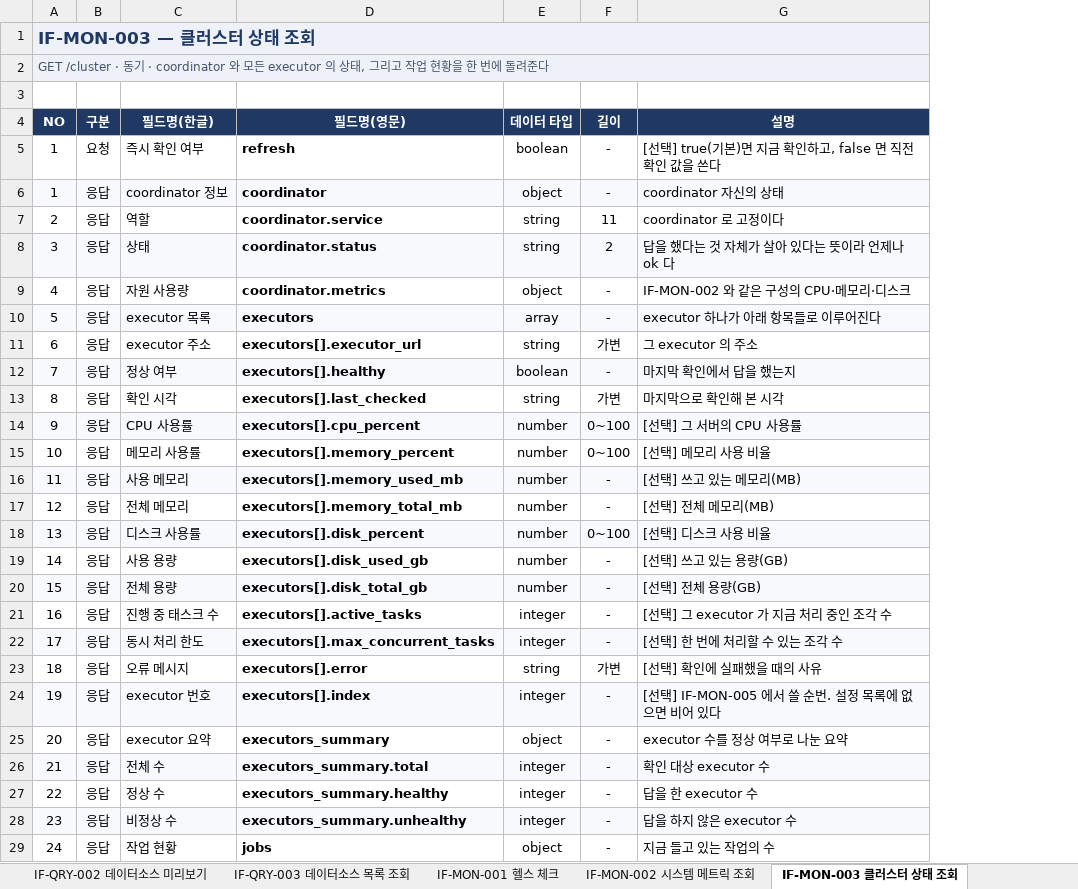
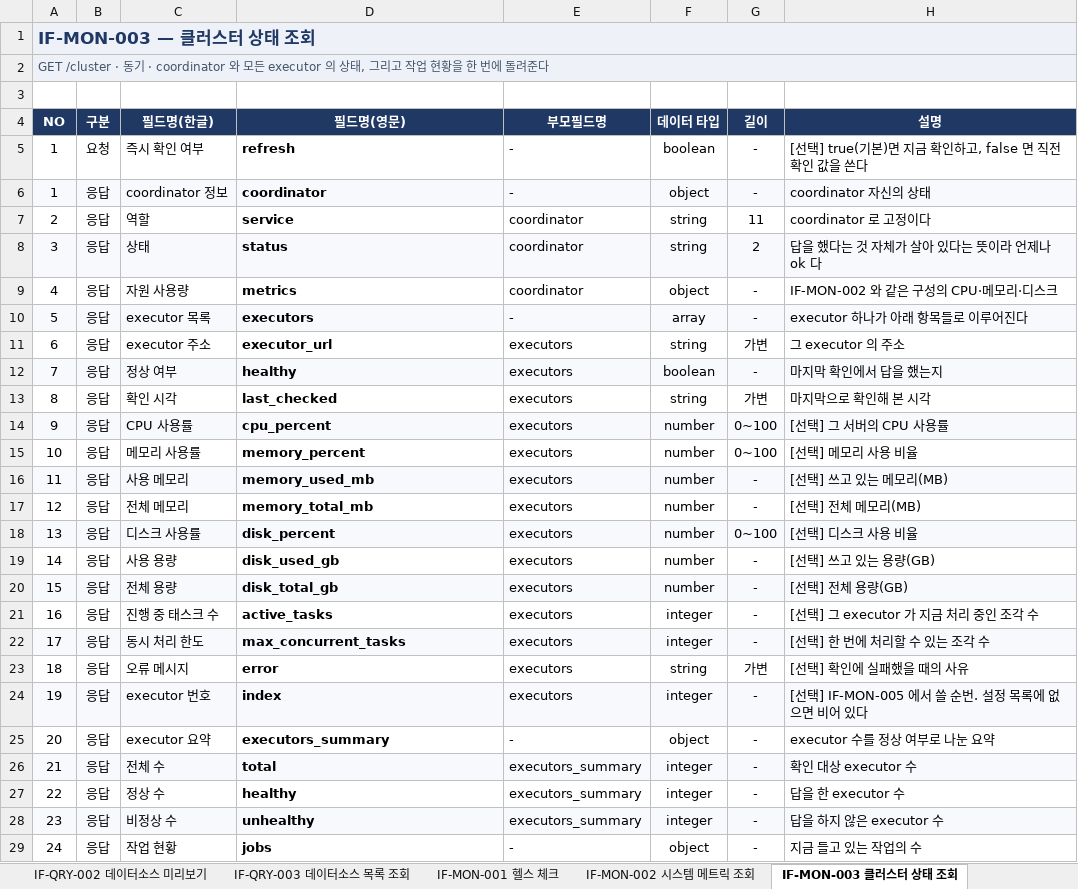
Before and after one commit to DataDynamics/distributed-query-executor, an Excel workbook: artifacts/interface.xlsx, sheet IF-MON-003 클러스터 상태 조회, drawn as a sheet; only a part is shown; values as stored, in another font and other column widths than the file's, no borders; table styles not drawn; the diff covers the shown part only; the diff names each change by its address in the sheet, - before the commit and + after, or states it on an @@ line.

```diff
--- a/artifacts/interface.xlsx (sheet IF-MON-003 클러스터 상태 조회)
+++ b/artifacts/interface.xlsx (sheet IF-MON-003 클러스터 상태 조회)
+column E (부모필드명), rows 5-29: - | - | coordinator | coordinator | coordinator | - | executors | executors | executors | executors | executors | executors | executors | executors | executors | executors | executors | executors | executors | executors | - | executors_summary | executors_summary | executors_summary | -
-D7 (필드명(영문)): coordinator.service
+D7 (필드명(영문)): service
-D8 (필드명(영문)): coordinator.status
+D8 (필드명(영문)): status
-D9 (필드명(영문)): coordinator.metrics
+D9 (필드명(영문)): metrics
-D11 (필드명(영문)): executors[].executor_url
+D11 (필드명(영문)): executor_url
-D12 (필드명(영문)): executors[].healthy
+D12 (필드명(영문)): healthy
-D13 (필드명(영문)): executors[].last_checked
+D13 (필드명(영문)): last_checked
-D14 (필드명(영문)): executors[].cpu_percent
+D14 (필드명(영문)): cpu_percent
-D15 (필드명(영문)): executors[].memory_percent
+D15 (필드명(영문)): memory_percent
-D16 (필드명(영문)): executors[].memory_used_mb
+D16 (필드명(영문)): memory_used_mb
-D17 (필드명(영문)): executors[].memory_total_mb
+D17 (필드명(영문)): memory_total_mb
-D18 (필드명(영문)): executors[].disk_percent
+D18 (필드명(영문)): disk_percent
-D19 (필드명(영문)): executors[].disk_used_gb
+D19 (필드명(영문)): disk_used_gb
-D20 (필드명(영문)): executors[].disk_total_gb
+D20 (필드명(영문)): disk_total_gb
-D21 (필드명(영문)): executors[].active_tasks
+D21 (필드명(영문)): active_tasks
-D22 (필드명(영문)): executors[].max_concurrent_tasks
+D22 (필드명(영문)): max_concurrent_tasks
-D23 (필드명(영문)): executors[].error
+D23 (필드명(영문)): error
-D24 (필드명(영문)): executors[].index
+D24 (필드명(영문)): index
-D26 (필드명(영문)): executors_summary.total
+D26 (필드명(영문)): total
-D27 (필드명(영문)): executors_summary.healthy
+D27 (필드명(영문)): healthy
-D28 (필드명(영문)): executors_summary.unhealthy
+D28 (필드명(영문)): unhealthy
```
Also changed, not shown: 4 edited cells elsewhere in this sheet, sheet IF-JOB-008 작업 목록 조회, sheet IF-JOB-003 작업 상세 조회, sheet IF-MON-004 executor 상태 목록, sheet IF-JOB-009 실행 이력 조회, sheet IF-JOB-010 템플릿 목록 조회, sheet IF-MON-002 시스템 메트릭 조회, 12 more sheets, 1 other file.
